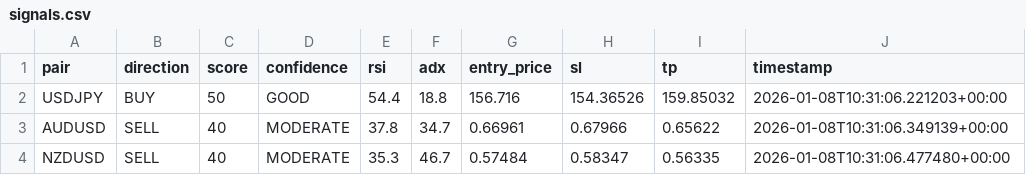
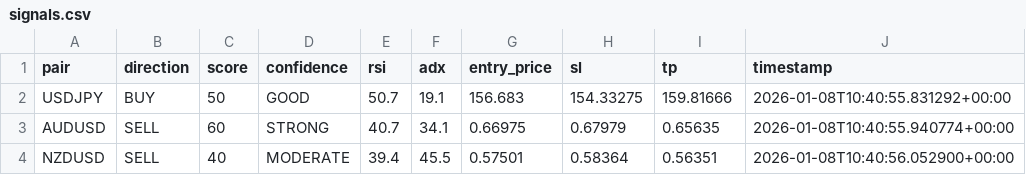
Before and after one commit to rahim-dotAI/forex-ai-models, a CSV file: signals.csv, drawn as a sheet.

```diff
--- a/signals.csv
+++ b/signals.csv
@@ -1,4 +1,4 @@
 pair,direction,score,confidence,rsi,adx,entry_price,sl,tp,timestamp
-USDJPY,BUY,50,GOOD,54.4,18.8,156.716,154.36526,159.85032,2026-01-08T10:31:06.221203+00:00
-AUDUSD,SELL,40,MODERATE,37.8,34.7,0.66961,0.67966,0.65622,2026-01-08T10:31:06.349139+00:00
-NZDUSD,SELL,40,MODERATE,35.3,46.7,0.57484,0.58347,0.56335,2026-01-08T10:31:06.477480+00:00
+USDJPY,BUY,50,GOOD,50.7,19.1,156.683,154.33275,159.81666,2026-01-08T10:40:55.831292+00:00
+AUDUSD,SELL,60,STRONG,40.7,34.1,0.66975,0.67979,0.65635,2026-01-08T10:40:55.940774+00:00
+NZDUSD,SELL,40,MODERATE,39.4,45.5,0.57501,0.58364,0.56351,2026-01-08T10:40:56.052900+00:00
```
Also changed, not shown: 2 other files.
